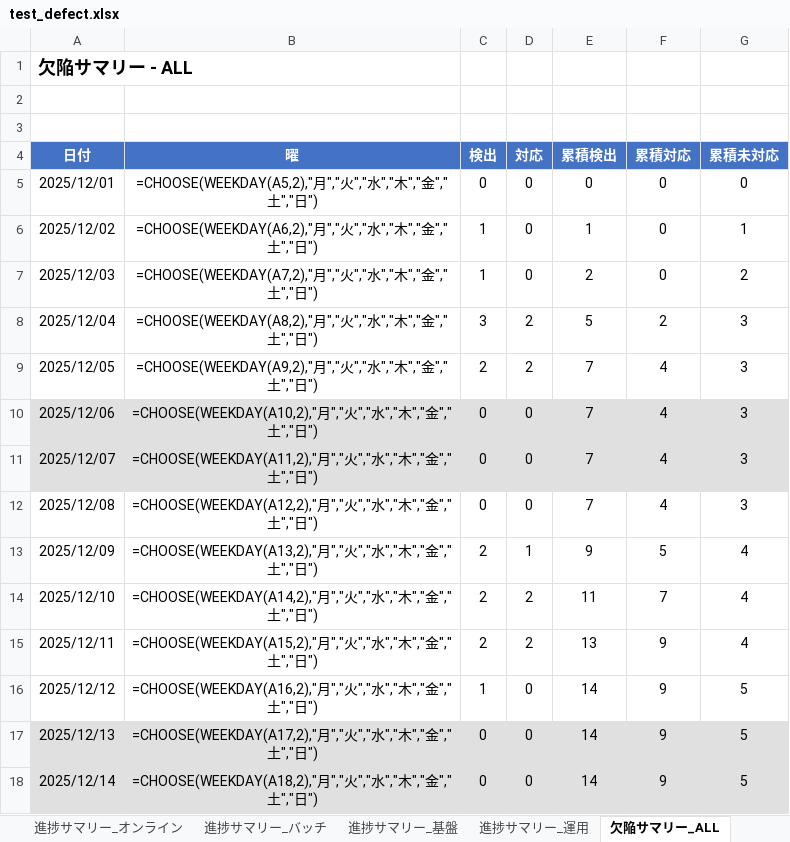
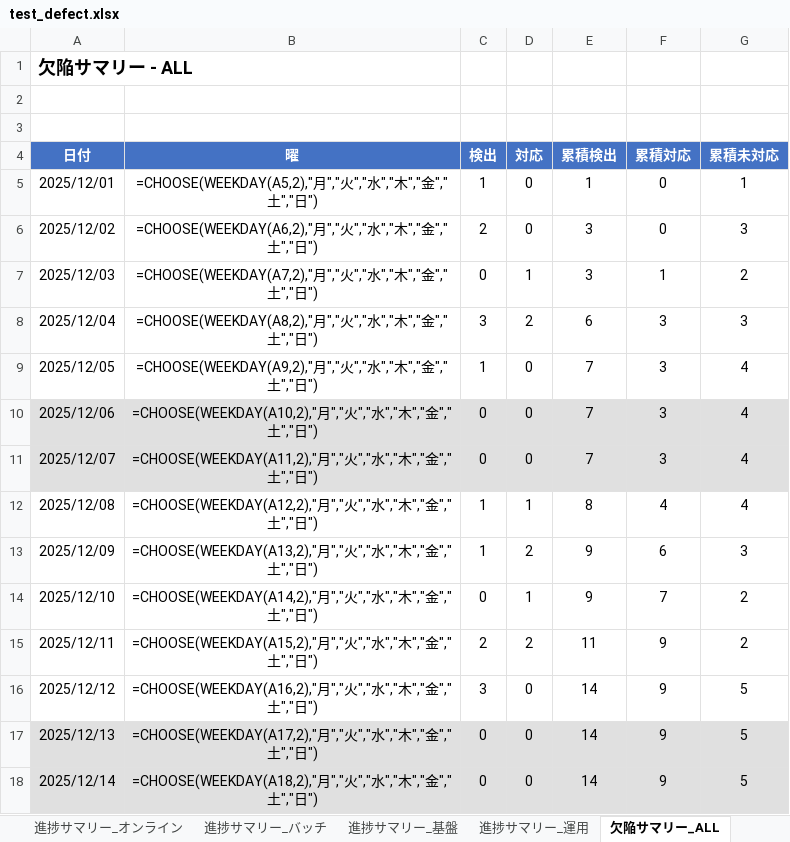
Before and after one commit to makio-dev/test-progress-collector, an Excel workbook: output/test_defect.xlsx, sheet 欠陥サマリー_ALL, drawn as a sheet; only a part is shown; values as stored, in another font and other column widths than the file's, no borders; formulas without a stored value are shown as written; the diff covers the shown part only; the diff names each change by its address in the sheet, - before the commit and + after, or states it on an @@ line.

```diff
--- a/output/test_defect.xlsx (sheet 欠陥サマリー_ALL)
+++ b/output/test_defect.xlsx (sheet 欠陥サマリー_ALL)
-C5 (検出): 0
+C5 (検出): 1
-E5 (累積検出): 0
+E5 (累積検出): 1
-G5 (累積未対応): 0
+G5 (累積未対応): 1
-C6 (検出): 1
+C6 (検出): 2
-E6 (累積検出): 1
+E6 (累積検出): 3
-G6 (累積未対応): 1
+G6 (累積未対応): 3
-C7 (検出): 1
+C7 (検出): 0
-D7 (対応): 0
+D7 (対応): 1
-E7 (累積検出): 2
+E7 (累積検出): 3
-F7 (累積対応): 0
+F7 (累積対応): 1
-E8 (累積検出): 5
+E8 (累積検出): 6
-F8 (累積対応): 2
+F8 (累積対応): 3
-C9 (検出): 2
+C9 (検出): 1
-D9 (対応): 2
+D9 (対応): 0
-F9:F11 (累積対応): 4
+F9:F11 (累積対応): 3
-G9:G12 (累積未対応): 3
+G9:G12 (累積未対応): 4
-C12 (検出): 0
+C12 (検出): 1
-D12 (対応): 0
+D12 (対応): 1
-E12 (累積検出): 7
+E12 (累積検出): 8
-C13 (検出): 2
+C13 (検出): 1
-D13 (対応): 1
+D13 (対応): 2
-F13 (累積対応): 5
+F13 (累積対応): 6
-G13 (累積未対応): 4
+G13 (累積未対応): 3
-C14 (検出): 2
+C14 (検出): 0
-D14 (対応): 2
+D14 (対応): 1
-E14 (累積検出): 11
+E14 (累積検出): 9
-G14:G15 (累積未対応): 4
+G14:G15 (累積未対応): 2
-E15 (累積検出): 13
+E15 (累積検出): 11
-C16 (検出): 1
+C16 (検出): 3
```
Also changed, not shown: 315 edited cells elsewhere in this sheet, sheet 進捗サマリー_ALL, sheet 進捗サマリー_オンライン, sheet 進捗サマリー_バッチ, sheet 進捗サマリー_運用, sheet 進捗サマリー_基盤, sheet 進捗サマリー_その他, 12 more sheets, charts or pictures, input/defects/欠陥一覧_オンライン.xlsx, input/defects/欠陥一覧_バッチ.xlsx, 4 other files.
